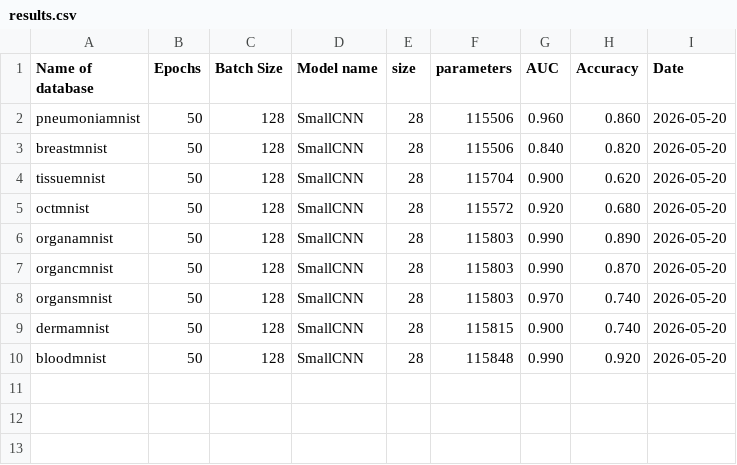
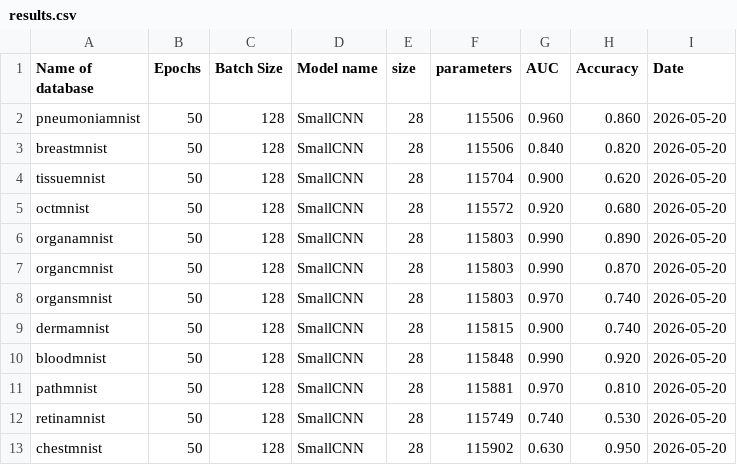
Before and after one commit to levonbo/project-federal-learning, a CSV file: results.csv, drawn as a sheet; the diff names each change by its address in the sheet, - before the commit and + after, or states it on an @@ line.

Commit message:
Update results

```diff
--- a/results.csv
+++ b/results.csv
+row 11: pathmnist | 50 | 128 | SmallCNN | 28 | 115881 | 0.970 | 0.810 | 2026-05-20
+row 12: retinamnist | 50 | 128 | SmallCNN | 28 | 115749 | 0.740 | 0.530 | 2026-05-20
+row 13: chestmnist | 50 | 128 | SmallCNN | 28 | 115902 | 0.630 | 0.950 | 2026-05-20
```
Also changed, not shown: 1 other file.
